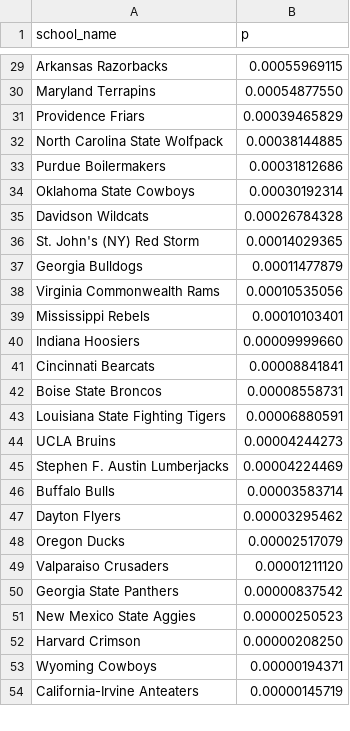
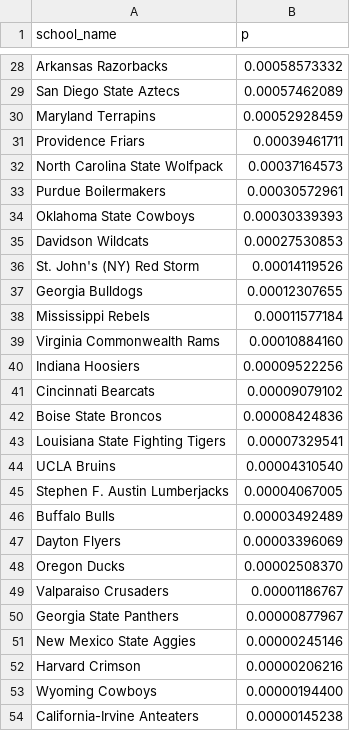
Before and after one commit to octonion/basketball, a CSV file: ncaa_sr/tournament/champion_p.csv, drawn as a sheet; only a part is shown, gaps mark what is left out; removed rows and columns are numbered as before the commit, all else as after; the diff covers the shown part only; the diff names each change by its address in the sheet, - before the commit and + after, or states it on an @@ line.

```diff
--- a/ncaa_sr/tournament/champion_p.csv
+++ b/ncaa_sr/tournament/champion_p.csv
-B28 (p): 0.00055969115
+B28 (p): 0.00058573332
+row 29: San Diego State Aztecs | 0.00057462089
-B30 (p): 0.00054877550
+B30 (p): 0.00052928459
-B31 (p): 0.00039465829
+B31 (p): 0.00039461711
-B32 (p): 0.00038144885
+B32 (p): 0.00037164573
-B33 (p): 0.00031812686
+B33 (p): 0.00030572961
-B34 (p): 0.00030192314
+B34 (p): 0.00030339393
-B35 (p): 0.00026784328
+B35 (p): 0.00027530853
-B36 (p): 0.00014029365
+B36 (p): 0.00014119526
-B37 (p): 0.00011477879
+B37 (p): 0.00012307655
-row 38: Virginia Commonwealth Rams | 0.00010535056
-B38 (p): 0.00010103401
+B38 (p): 0.00011577184
+row 39: Virginia Commonwealth Rams | 0.00010884160
-B40 (p): 0.00009999660
+B40 (p): 0.00009522256
-B41 (p): 0.00008841841
+B41 (p): 0.00009079102
-B42 (p): 0.00008558731
+B42 (p): 0.00008424836
-B43 (p): 0.00006880591
+B43 (p): 0.00007329541
-B44 (p): 0.00004244273
+B44 (p): 0.00004310540
-B45 (p): 0.00004224469
+B45 (p): 0.00004067005
-B46 (p): 0.00003583714
+B46 (p): 0.00003492489
-B47 (p): 0.00003295462
+B47 (p): 0.00003396069
-B48 (p): 0.00002517079
+B48 (p): 0.00002508370
-B49 (p): 0.00001211120
+B49 (p): 0.00001186767
-B50 (p): 0.00000837542
+B50 (p): 0.00000877967
-B51 (p): 0.00000250523
+B51 (p): 0.00000245146
-B52 (p): 0.00000208250
+B52 (p): 0.00000206216
-B53 (p): 0.00000194371
+B53 (p): 0.00000194400
-B54 (p): 0.00000145719
+B54 (p): 0.00000145238
```
Also changed, not shown: 1 added row, 2 removed rows and 38 edited cells elsewhere in this file, ncaa_sr/tournament/round_p.csv, 2 other files.
